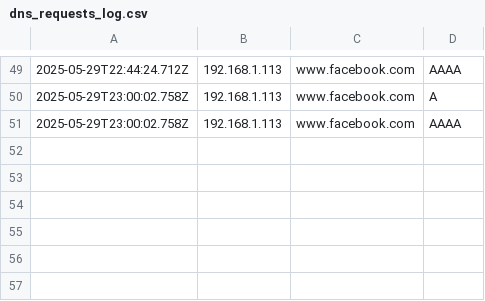
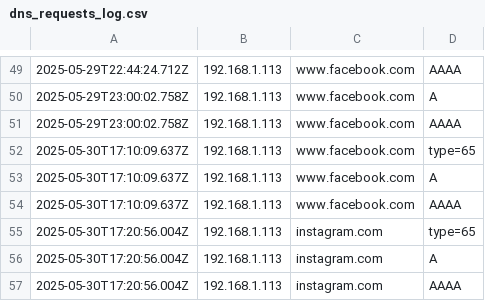
Before and after one commit to ebrarkadir/openwrt-firewall-api, a CSV file: logs/dns_requests_log.csv, drawn as a sheet; only a part is shown, gaps mark what is left out; the diff names each change by its address in the sheet, - before the commit and + after, or states it on an @@ line.

```diff
--- a/logs/dns_requests_log.csv
+++ b/logs/dns_requests_log.csv
+row 52: 2025-05-30T17:10:09.637Z | 192.168.1.113 | www.facebook.com | type=65
+row 53: 2025-05-30T17:10:09.637Z | 192.168.1.113 | www.facebook.com | A
+row 54: 2025-05-30T17:10:09.637Z | 192.168.1.113 | www.facebook.com | AAAA
+row 55: 2025-05-30T17:20:56.004Z | 192.168.1.113 | instagram.com | type=65
+row 56: 2025-05-30T17:20:56.004Z | 192.168.1.113 | instagram.com | A
+row 57: 2025-05-30T17:20:56.004Z | 192.168.1.113 | instagram.com | AAAA
```
Also changed, not shown: logs/dns_rules_log.csv, logs/firewall_log.csv, 5 other files.
